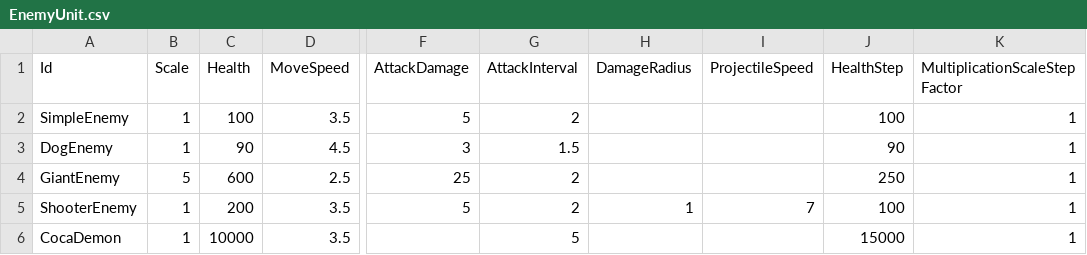
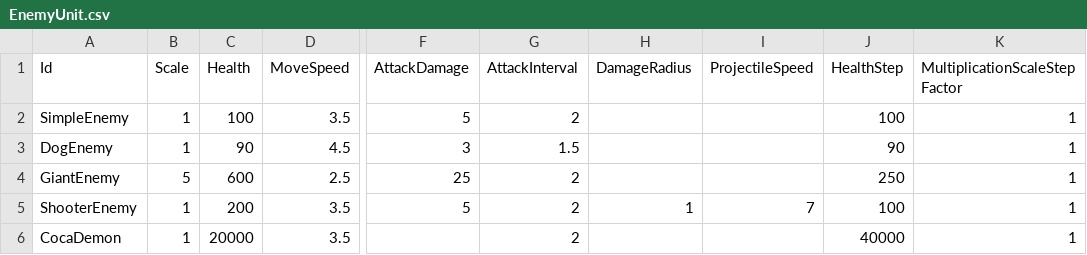
Before and after one commit to KonstantKuz/SuperpowerSquad, a CSV file: Assets/Resources/Configs/EnemyUnit.csv, drawn as a sheet; only a part is shown, gaps mark what is left out; the diff names each change by its address in the sheet, - before the commit and + after, or states it on an @@ line.

```diff
--- a/Assets/Resources/Configs/EnemyUnit.csv
+++ b/Assets/Resources/Configs/EnemyUnit.csv
-C6 (Health): 10000
+C6 (Health): 20000
-G6 (AttackInterval): 5
+G6 (AttackInterval): 2
-J6 (HealthStep): 15000
+J6 (HealthStep): 40000
```
Also changed, not shown: Assets/Resources/Configs/EnemyWaves.csv, 1 other file.
